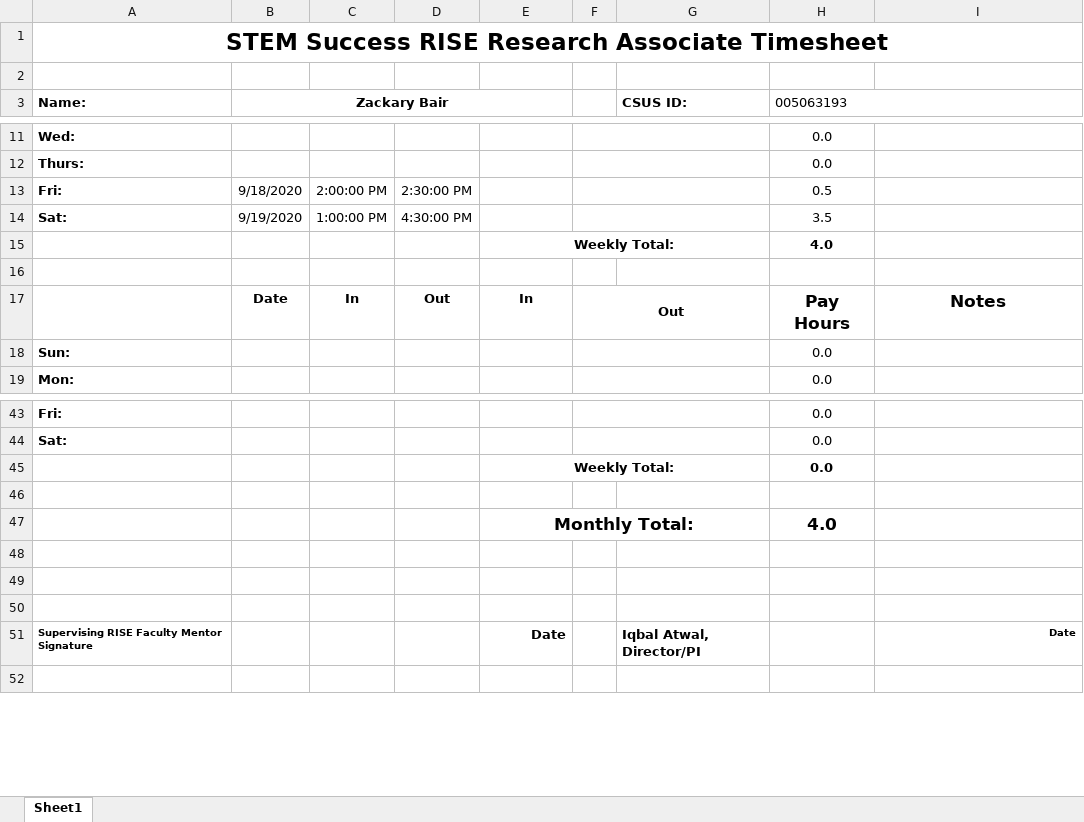
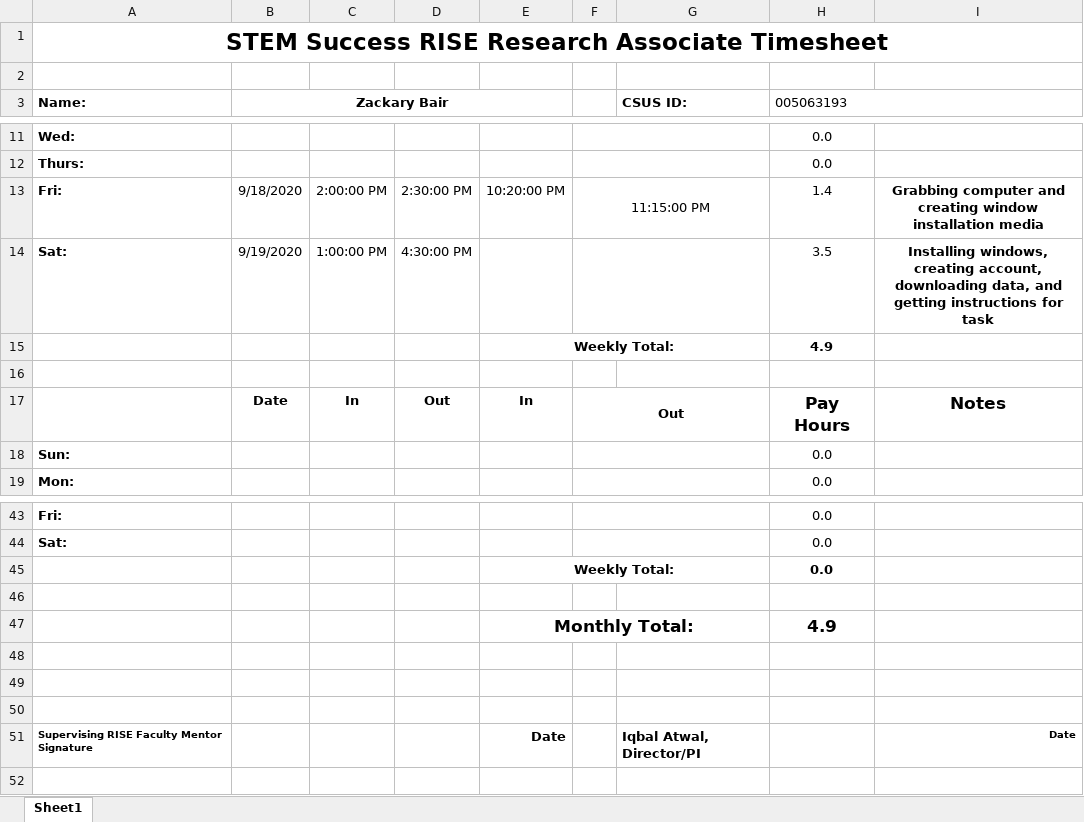
Before and after one commit to BairZackary/CIENCIA, an Excel workbook: timesheet.xlsx, sheet Sheet1, drawn as a sheet; only a part is shown, gaps mark what is left out; values as stored, in another font and other column widths than the file's, no borders; the diff names each change by its address in the sheet, - before the commit and + after, or states it on an @@ line.

Commit message:
Add files via upload

```diff
--- a/timesheet.xlsx (sheet Sheet1)
+++ b/timesheet.xlsx (sheet Sheet1)
-E13: (empty)
+E13: 10:20:00 PM
-F13: (empty)
+F13: 11:15:00 PM
-H13 (005063193): 0.5
+H13 (005063193): 1.4
-I13: (empty)
+I13: Grabbing computer and creating window installation media
-I14: (empty)
+I14: Installing windows, creating account, downloading data, and getting instructions for task
-H15 (005063193): 4.0
+H15 (005063193): 4.9
-H47 (005063193): 4.0
+H47 (005063193): 4.9
```
